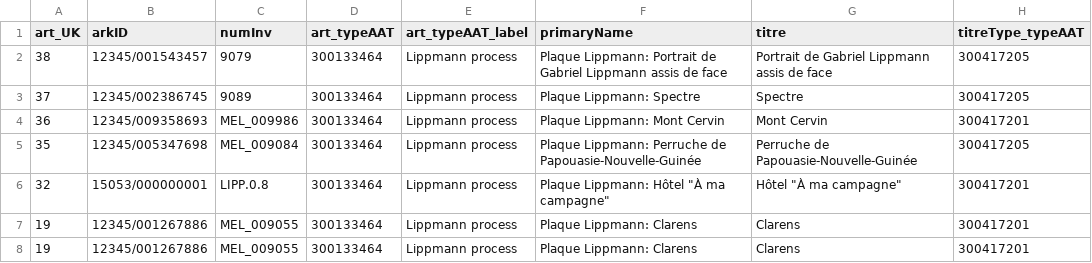
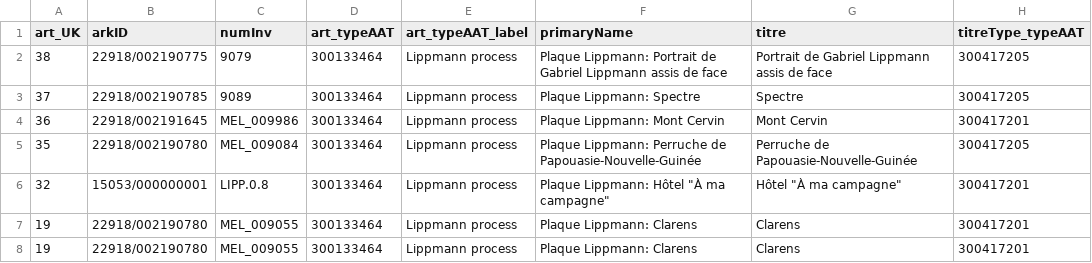
Before and after one commit to lightlogic/xrm-csvw-workflow-PhotoElysee, a CSV file: input/artworks_MASTER.csv, drawn as a sheet; only a part is shown; the diff names each change by its address in the sheet, - before the commit and + after, or states it on an @@ line.

```diff
--- a/input/artworks_MASTER.csv
+++ b/input/artworks_MASTER.csv
-B2 (arkID): 12345/001543457
+B2 (arkID): 22918/002190775
-B3 (arkID): 12345/002386745
+B3 (arkID): 22918/002190785
-B4 (arkID): 12345/009358693
+B4 (arkID): 22918/002191645
-B5 (arkID): 12345/005347698
+B5 (arkID): 22918/002190780
-B7:B8 (arkID): 12345/001267886
+B7:B8 (arkID): 22918/002190780
```
Also changed, not shown: input/artworks_stage.csv, input/exhibitions_stage.csv, 36 other files.
